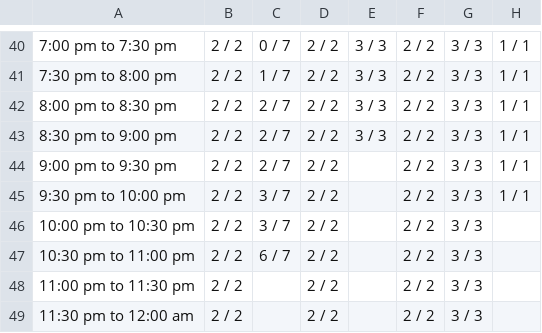
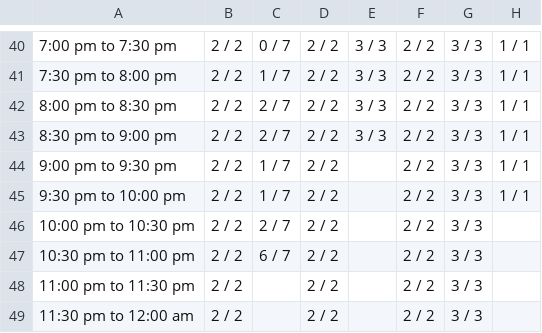
Before and after one commit to vij006/hudle-watch, a CSV file: output/byday/day0.csv, drawn as a sheet; only a part is shown, gaps mark what is left out; the diff names each change by its address in the sheet, - before the commit and + after, or states it on an @@ line.

```diff
--- a/output/byday/day0.csv
+++ b/output/byday/day0.csv
-C44: 2 / 7
+C44: 1 / 7
-C45: 3 / 7
+C45: 1 / 7
-C46: 3 / 7
+C46: 2 / 7
```
Also changed, not shown: output/grid.csv, output/latest.csv, 26 other files.
